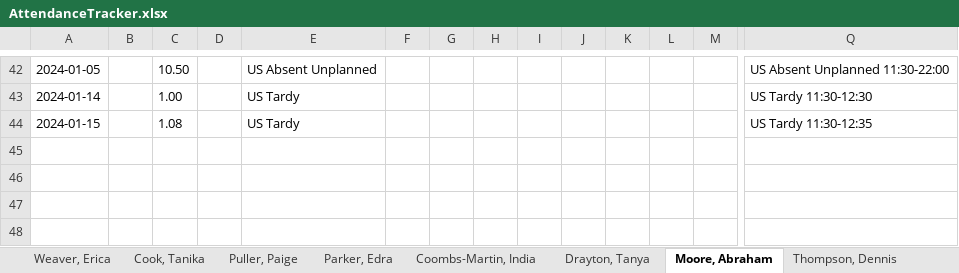
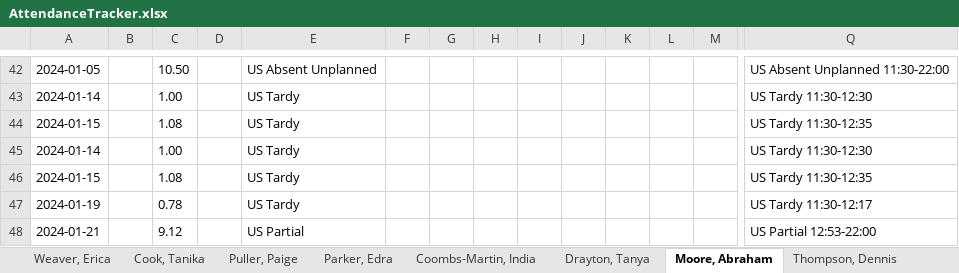
Before and after one commit to TimiMalomo/AttendanceTracker, an Excel workbook: AttendanceTracker.xlsx, sheet Moore, Abraham, drawn as a sheet; only a part is shown, gaps mark what is left out; values as stored, in another font and other column widths than the file's, no borders; rows hold the shown columns only; the diff names each change by its address in the sheet, - before the commit and + after, or states it on an @@ line.

```diff
--- a/AttendanceTracker.xlsx (sheet Moore, Abraham)
+++ b/AttendanceTracker.xlsx (sheet Moore, Abraham)
+row 45: 2024-01-14 |  | 1.00 |  | US Tardy |  |  |  |  |  |  |  |  | US Tardy 11:30-12:30
+row 46: 2024-01-15 |  | 1.08 |  | US Tardy |  |  |  |  |  |  |  |  | US Tardy 11:30-12:35
+row 47: 2024-01-19 |  | 0.78 |  | US Tardy |  |  |  |  |  |  |  |  | US Tardy 11:30-12:17
+row 48: 2024-01-21 |  | 9.12 |  | US Partial |  |  |  |  |  |  |  |  | US Partial 12:53-22:00
```
Also changed, not shown: sheet Thompson, Dennis, sheet Pisieczko, Bettina, sheet Weaver, Erica, sheet Ebaugh-Jennings, Teresa, sheet Parker, Edra, sheet Puller, Paige, 4 more sheets.
